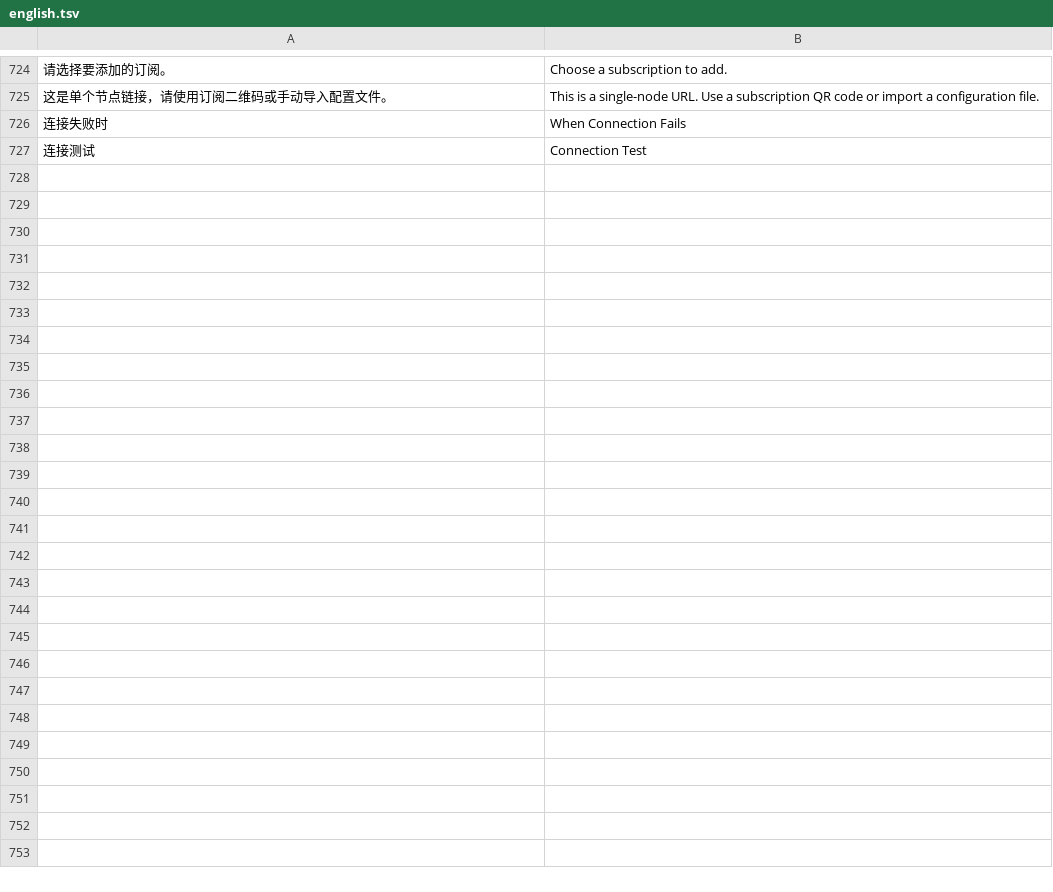
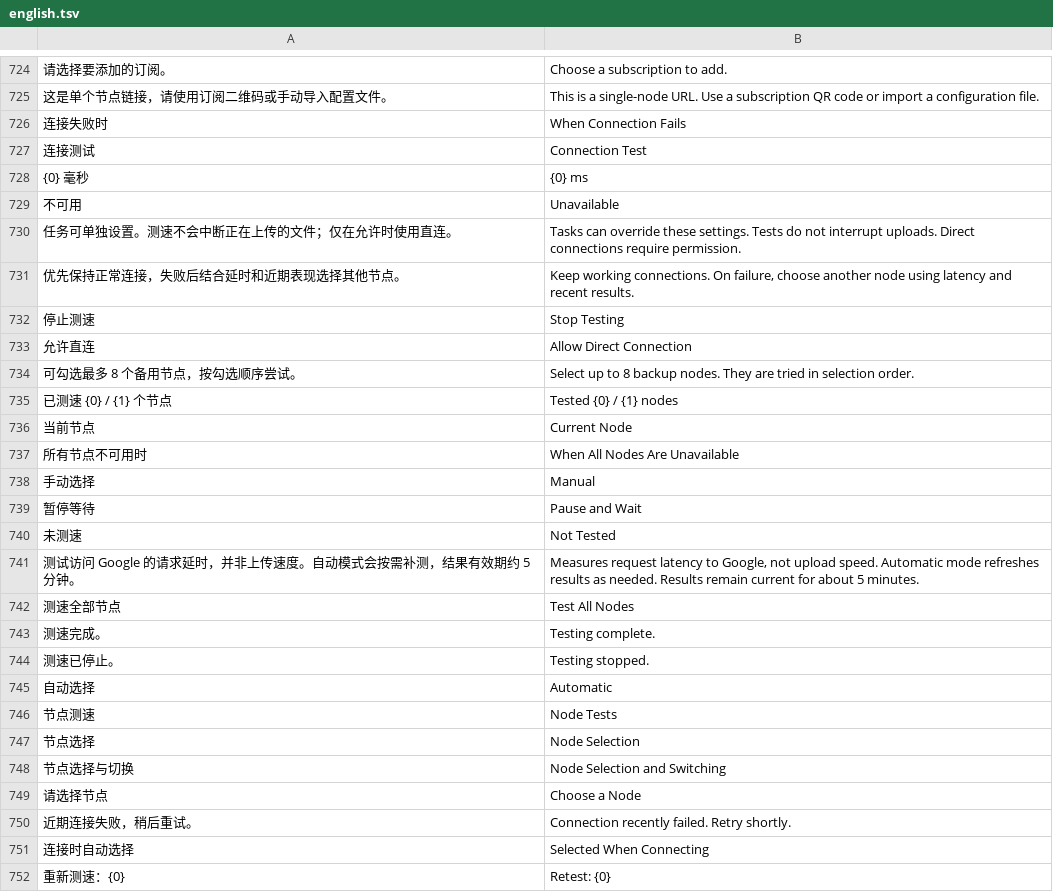
Before and after one commit to Cc-Cece/PicHarbor-iOS, a TSV file: Localization/english.tsv, drawn as a sheet; only a part is shown, gaps mark what is left out; the diff names each change by its address in the sheet, - before the commit and + after, or states it on an @@ line.

Commit message:
Unify proxy selection and exhaustion policies with bounded node tests and sticky automatic routing

```diff
--- a/Localization/english.tsv
+++ b/Localization/english.tsv
+row 728: {0} 毫秒 | {0} ms
+row 729: 不可用 | Unavailable
+row 730: 任务可单独设置。测速不会中断正在上传的文件；仅在允许时使用直连。 | Tasks can override these settings. Tests do not interrupt uploads. Direct connections require permission.
+row 731: 优先保持正常连接，失败后结合延时和近期表现选择其他节点。 | Keep working connections. On failure, choose another node using latency and recent results.
+row 732: 停止测速 | Stop Testing
+row 733: 允许直连 | Allow Direct Connection
+row 734: 可勾选最多 8 个备用节点，按勾选顺序尝试。 | Select up to 8 backup nodes. They are tried in selection order.
+row 735: 已测速 {0} / {1} 个节点 | Tested {0} / {1} nodes
+row 736: 当前节点 | Current Node
+row 737: 所有节点不可用时 | When All Nodes Are Unavailable
+row 738: 手动选择 | Manual
+row 739: 暂停等待 | Pause and Wait
+row 740: 未测速 | Not Tested
+row 741: 测试访问 Google 的请求延时，并非上传速度。自动模式会按需补测，结果有效期约 5 分钟。 | Measures request latency to Google, not upload speed. Automatic mode refreshes results as needed. Results remain current for about 5 minutes.
+row 742: 测速全部节点 | Test All Nodes
+row 743: 测速完成。 | Testing complete.
+row 744: 测速已停止。 | Testing stopped.
+row 745: 自动选择 | Automatic
+row 746: 节点测速 | Node Tests
+row 747: 节点选择 | Node Selection
+row 748: 节点选择与切换 | Node Selection and Switching
+row 749: 请选择节点 | Choose a Node
+row 750: 近期连接失败，稍后重试。 | Connection recently failed. Retry shortly.
+row 751: 连接时自动选择 | Selected When Connecting
+row 752: 重新测速：{0} | Retest: {0}
```
Also changed, not shown: 15 other files.
